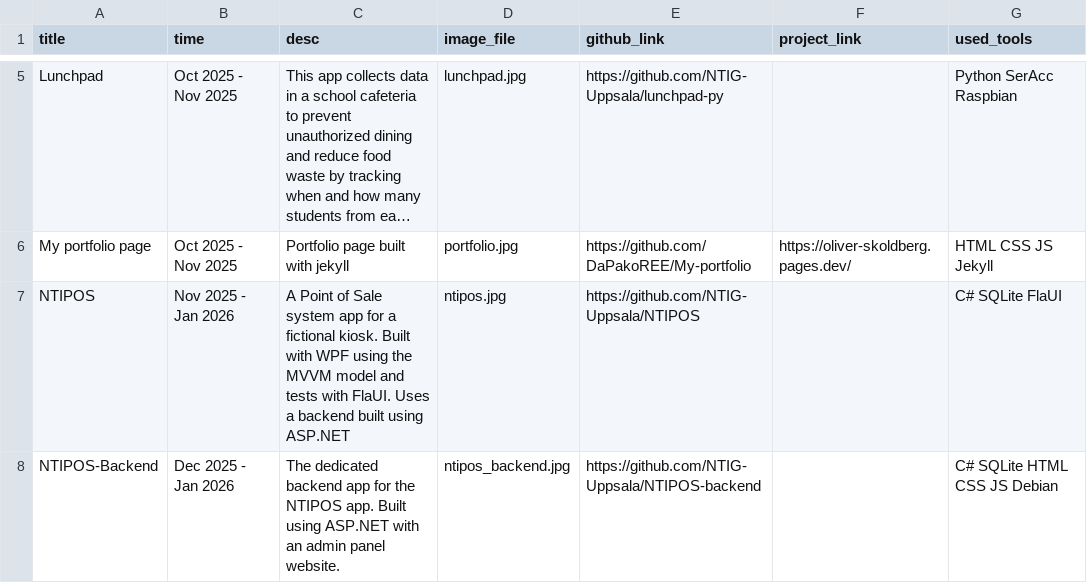
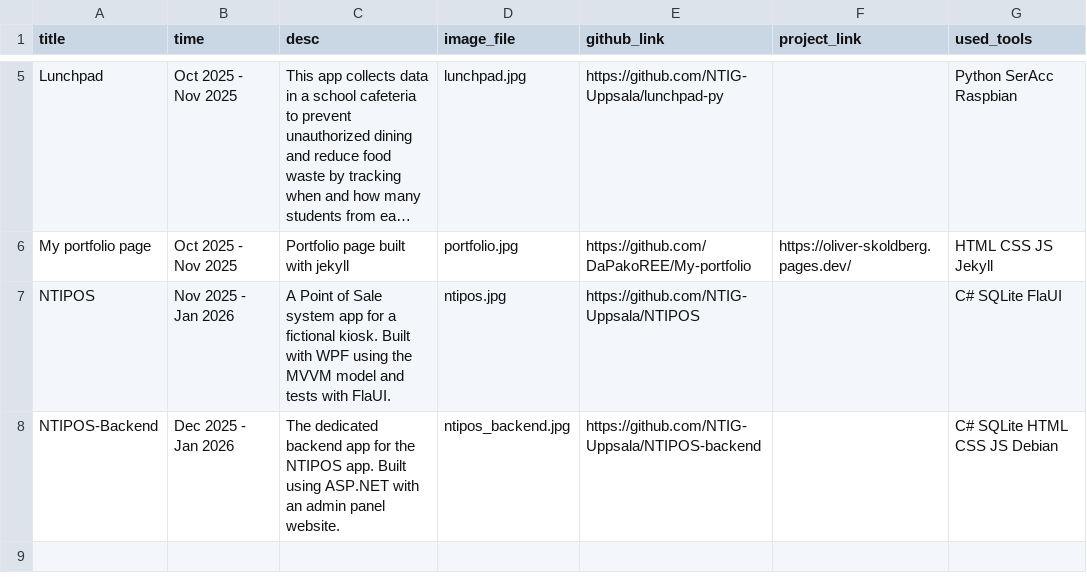
Before and after one commit to DaPakoREE/My-portfolio, a CSV file: _source/_data/projects.csv, drawn as a sheet; only a part is shown, gaps mark what is left out; long unchanged cells end in …; the diff names each change by its address in the sheet, - before the commit and + after, or states it on an @@ line.

Commit message:
Remove 'Uses a backend built with ASP.NET' from NTIPOS

```diff
--- a/_source/_data/projects.csv
+++ b/_source/_data/projects.csv
-C7 (desc): …with FlaUI. Uses a backend built using ASP.NET
+C7 (desc): …with FlaUI.
```
